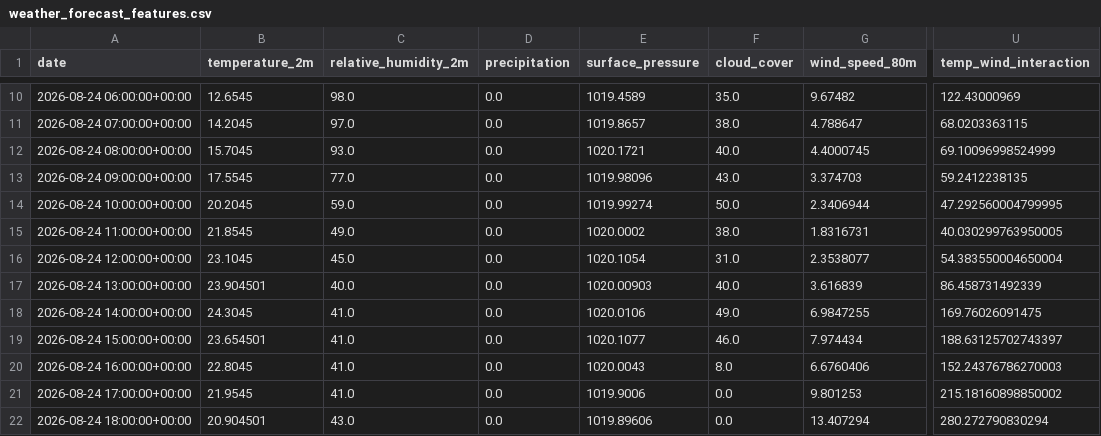
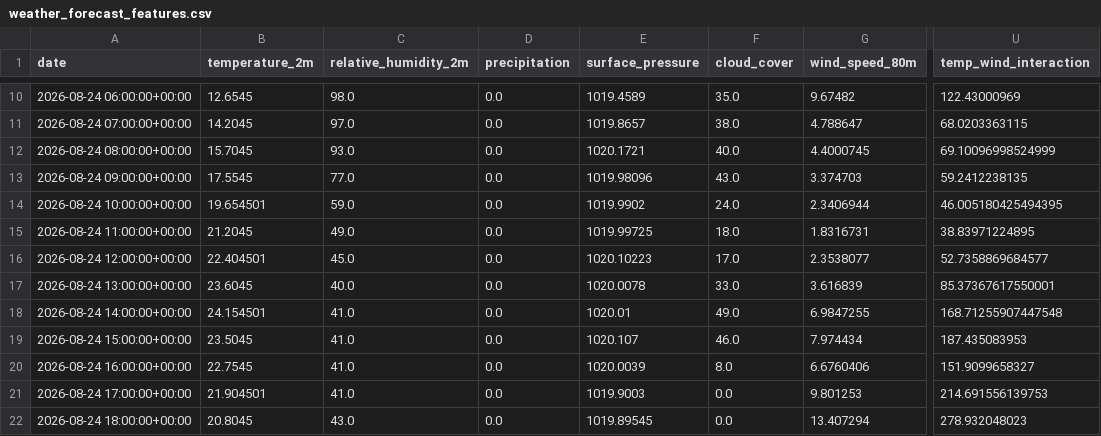
Before and after one commit to albuter99/wind-energy-mlops-pipeline, a CSV file: artifacts/features/weather_forecast_features.csv, drawn as a sheet; only a part is shown, gaps mark what is left out; the diff covers the shown part only; the diff names each change by its address in the sheet, - before the commit and + after, or states it on an @@ line.

```diff
--- a/artifacts/features/weather_forecast_features.csv
+++ b/artifacts/features/weather_forecast_features.csv
-B14 (temperature_2m): 20.2045
+B14 (temperature_2m): 19.654501
-E14 (surface_pressure): 1019.99274
+E14 (surface_pressure): 1019.9902
-F14 (cloud_cover): 50.0
+F14 (cloud_cover): 24.0
-U14 (temp_wind_interaction): 47.292560004799995
+U14 (temp_wind_interaction): 46.005180425494395
-B15 (temperature_2m): 21.8545
+B15 (temperature_2m): 21.2045
-E15 (surface_pressure): 1020.0002
+E15 (surface_pressure): 1019.99725
-F15 (cloud_cover): 38.0
+F15 (cloud_cover): 18.0
-U15 (temp_wind_interaction): 40.030299763950005
+U15 (temp_wind_interaction): 38.83971224895
-B16 (temperature_2m): 23.1045
+B16 (temperature_2m): 22.404501
-E16 (surface_pressure): 1020.1054
+E16 (surface_pressure): 1020.10223
-F16 (cloud_cover): 31.0
+F16 (cloud_cover): 17.0
-U16 (temp_wind_interaction): 54.383550004650004
+U16 (temp_wind_interaction): 52.7358869684577
-B17 (temperature_2m): 23.904501
+B17 (temperature_2m): 23.6045
-E17 (surface_pressure): 1020.00903
+E17 (surface_pressure): 1020.0078
-F17 (cloud_cover): 40.0
+F17 (cloud_cover): 33.0
-U17 (temp_wind_interaction): 86.458731492339
+U17 (temp_wind_interaction): 85.37367617550001
-B18 (temperature_2m): 24.3045
+B18 (temperature_2m): 24.154501
-E18 (surface_pressure): 1020.0106
+E18 (surface_pressure): 1020.01
-U18 (temp_wind_interaction): 169.76026091475
+U18 (temp_wind_interaction): 168.71255907447548
-B19 (temperature_2m): 23.654501
+B19 (temperature_2m): 23.5045
-E19 (surface_pressure): 1020.1077
+E19 (surface_pressure): 1020.107
-U19 (temp_wind_interaction): 188.63125702743397
+U19 (temp_wind_interaction): 187.435083953
-B20 (temperature_2m): 22.8045
+B20 (temperature_2m): 22.7545
-E20 (surface_pressure): 1020.0043
+E20 (surface_pressure): 1020.0039
-U20 (temp_wind_interaction): 152.24376786270003
+U20 (temp_wind_interaction): 151.9099658327
-B21 (temperature_2m): 21.9545
+B21 (temperature_2m): 21.904501
-E21 (surface_pressure): 1019.9006
+E21 (surface_pressure): 1019.9003
-U21 (temp_wind_interaction): 215.18160898850002
+U21 (temp_wind_interaction): 214.691556139753
-B22 (temperature_2m): 20.904501
+B22 (temperature_2m): 20.8045
-E22 (surface_pressure): 1019.89606
+E22 (surface_pressure): 1019.89545
-U22 (temp_wind_interaction): 280.272790830294
+U22 (temp_wind_interaction): 278.932048023
```
Also changed, not shown: 127 edited cells elsewhere in this file, artifacts/predictions/predictions.csv, artifacts/processed/weather_forecast.csv, 4 other files.
